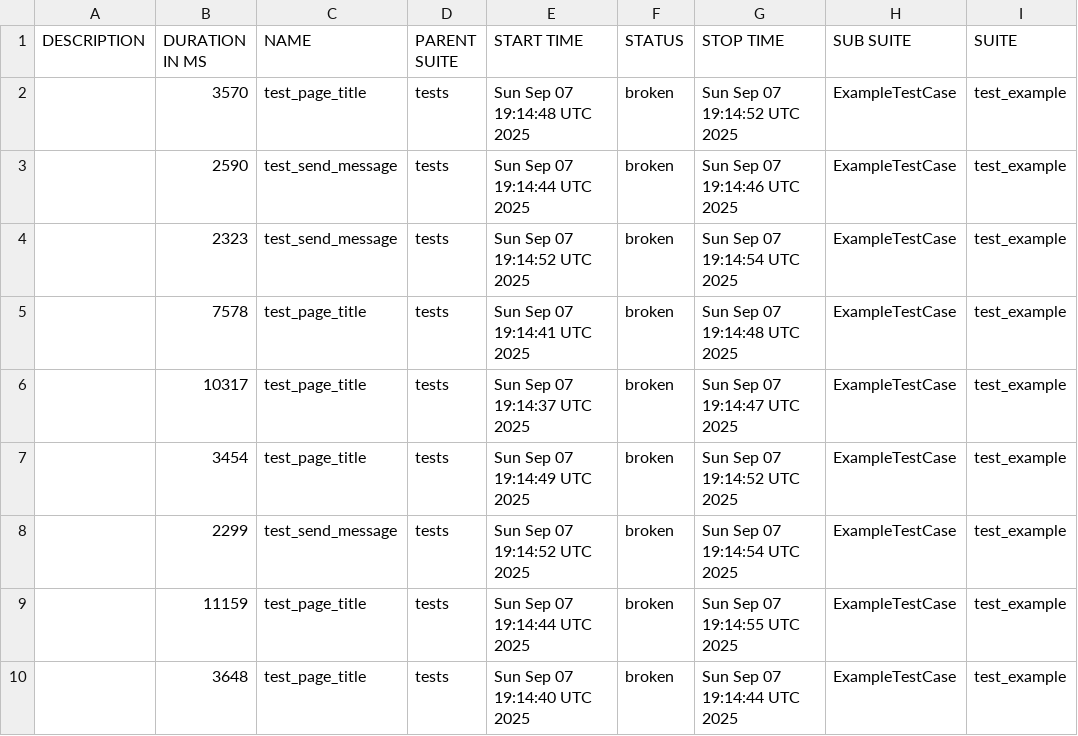
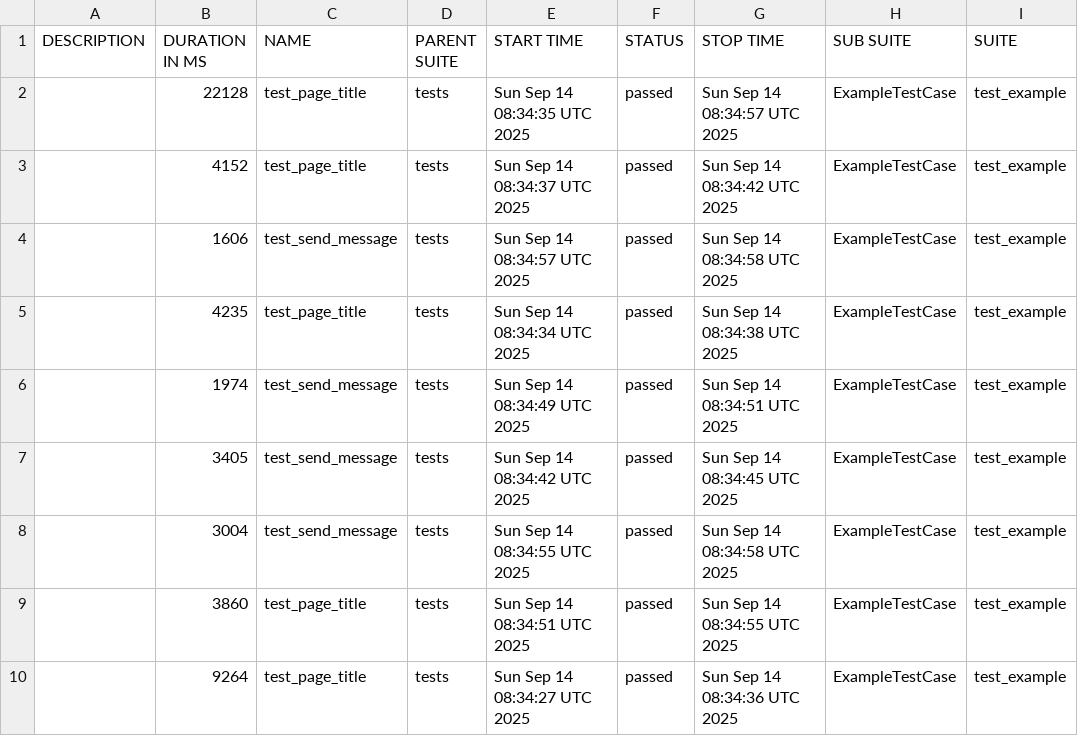
Before and after one commit to AdhamSaif16/OllamaUI, a CSV file: 29/data/suites.csv, drawn as a sheet; only a part is shown; the diff covers the shown part only; the diff names each change by its address in the sheet, - before the commit and + after, or states it on an @@ line.

```diff
--- a/29/data/suites.csv
+++ b/29/data/suites.csv
-B2 (DURATION IN MS): 3570
+B2 (DURATION IN MS): 22128
-E2 (START TIME): Sun Sep 07 19:14:48 UTC 2025
+E2 (START TIME): Sun Sep 14 08:34:35 UTC 2025
-F2:F10 (STATUS): broken
+F2:F10 (STATUS): passed
-G2 (STOP TIME): Sun Sep 07 19:14:52 UTC 2025
+G2 (STOP TIME): Sun Sep 14 08:34:57 UTC 2025
-B3 (DURATION IN MS): 2590
+B3 (DURATION IN MS): 4152
-C3 (NAME): test_send_message
+C3 (NAME): test_page_title
-E3 (START TIME): Sun Sep 07 19:14:44 UTC 2025
+E3 (START TIME): Sun Sep 14 08:34:37 UTC 2025
-G3 (STOP TIME): Sun Sep 07 19:14:46 UTC 2025
+G3 (STOP TIME): Sun Sep 14 08:34:42 UTC 2025
-B4 (DURATION IN MS): 2323
+B4 (DURATION IN MS): 1606
-E4 (START TIME): Sun Sep 07 19:14:52 UTC 2025
+E4 (START TIME): Sun Sep 14 08:34:57 UTC 2025
-G4 (STOP TIME): Sun Sep 07 19:14:54 UTC 2025
+G4 (STOP TIME): Sun Sep 14 08:34:58 UTC 2025
-B5 (DURATION IN MS): 7578
+B5 (DURATION IN MS): 4235
-E5 (START TIME): Sun Sep 07 19:14:41 UTC 2025
+E5 (START TIME): Sun Sep 14 08:34:34 UTC 2025
-G5 (STOP TIME): Sun Sep 07 19:14:48 UTC 2025
+G5 (STOP TIME): Sun Sep 14 08:34:38 UTC 2025
-B6 (DURATION IN MS): 10317
+B6 (DURATION IN MS): 1974
-C6:C7 (NAME): test_page_title
+C6:C7 (NAME): test_send_message
-E6 (START TIME): Sun Sep 07 19:14:37 UTC 2025
+E6 (START TIME): Sun Sep 14 08:34:49 UTC 2025
-G6 (STOP TIME): Sun Sep 07 19:14:47 UTC 2025
+G6 (STOP TIME): Sun Sep 14 08:34:51 UTC 2025
-B7 (DURATION IN MS): 3454
+B7 (DURATION IN MS): 3405
-E7 (START TIME): Sun Sep 07 19:14:49 UTC 2025
+E7 (START TIME): Sun Sep 14 08:34:42 UTC 2025
-G7 (STOP TIME): Sun Sep 07 19:14:52 UTC 2025
+G7 (STOP TIME): Sun Sep 14 08:34:45 UTC 2025
-B8 (DURATION IN MS): 2299
+B8 (DURATION IN MS): 3004
-E8 (START TIME): Sun Sep 07 19:14:52 UTC 2025
+E8 (START TIME): Sun Sep 14 08:34:55 UTC 2025
-G8 (STOP TIME): Sun Sep 07 19:14:54 UTC 2025
+G8 (STOP TIME): Sun Sep 14 08:34:58 UTC 2025
-B9 (DURATION IN MS): 11159
+B9 (DURATION IN MS): 3860
-E9 (START TIME): Sun Sep 07 19:14:44 UTC 2025
+E9 (START TIME): Sun Sep 14 08:34:51 UTC 2025
-G9 (STOP TIME): Sun Sep 07 19:14:55 UTC 2025
+G9 (STOP TIME): Sun Sep 14 08:34:55 UTC 2025
-B10 (DURATION IN MS): 3648
+B10 (DURATION IN MS): 9264
-E10 (START TIME): Sun Sep 07 19:14:40 UTC 2025
+E10 (START TIME): Sun Sep 14 08:34:27 UTC 2025
-G10 (STOP TIME): Sun Sep 07 19:14:44 UTC 2025
+G10 (STOP TIME): Sun Sep 14 08:34:36 UTC 2025
```
Also changed, not shown: 13 edited cells elsewhere in this file, 52 other files.
